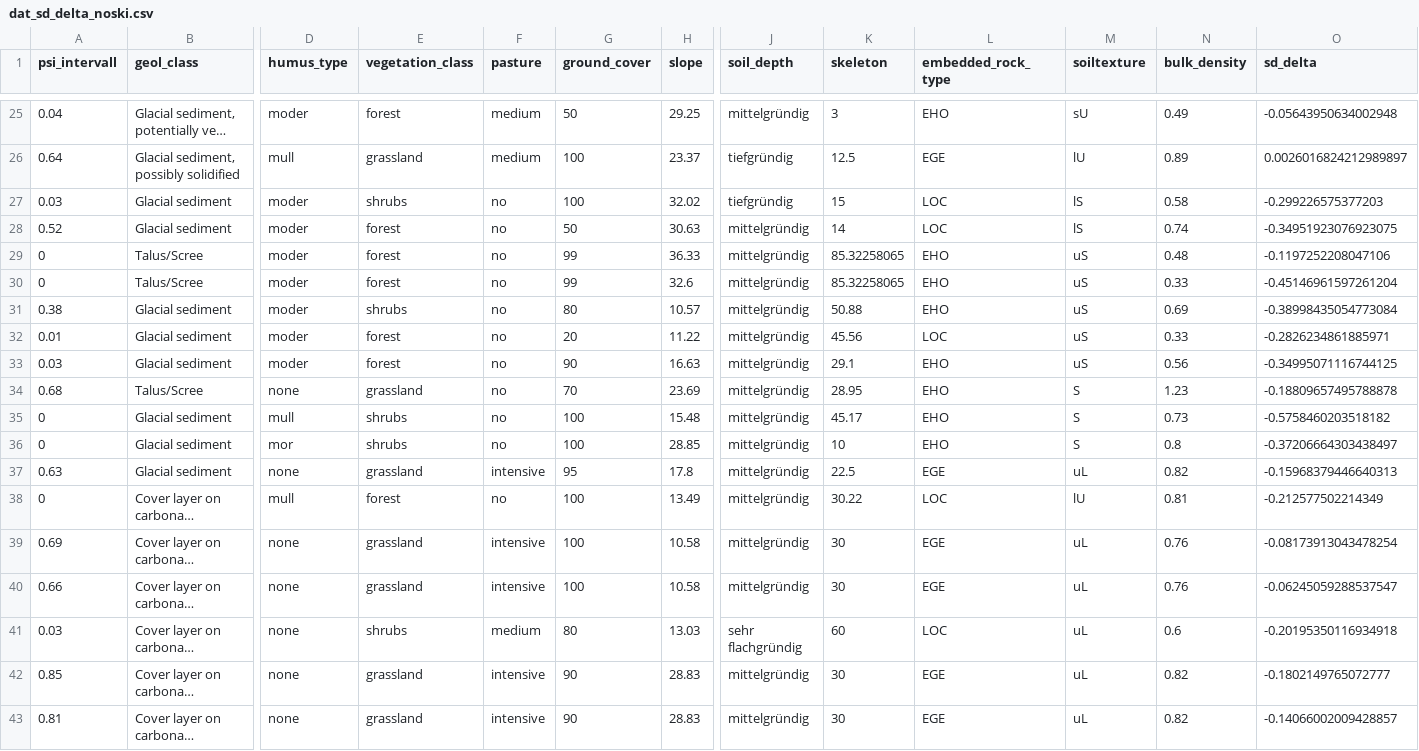
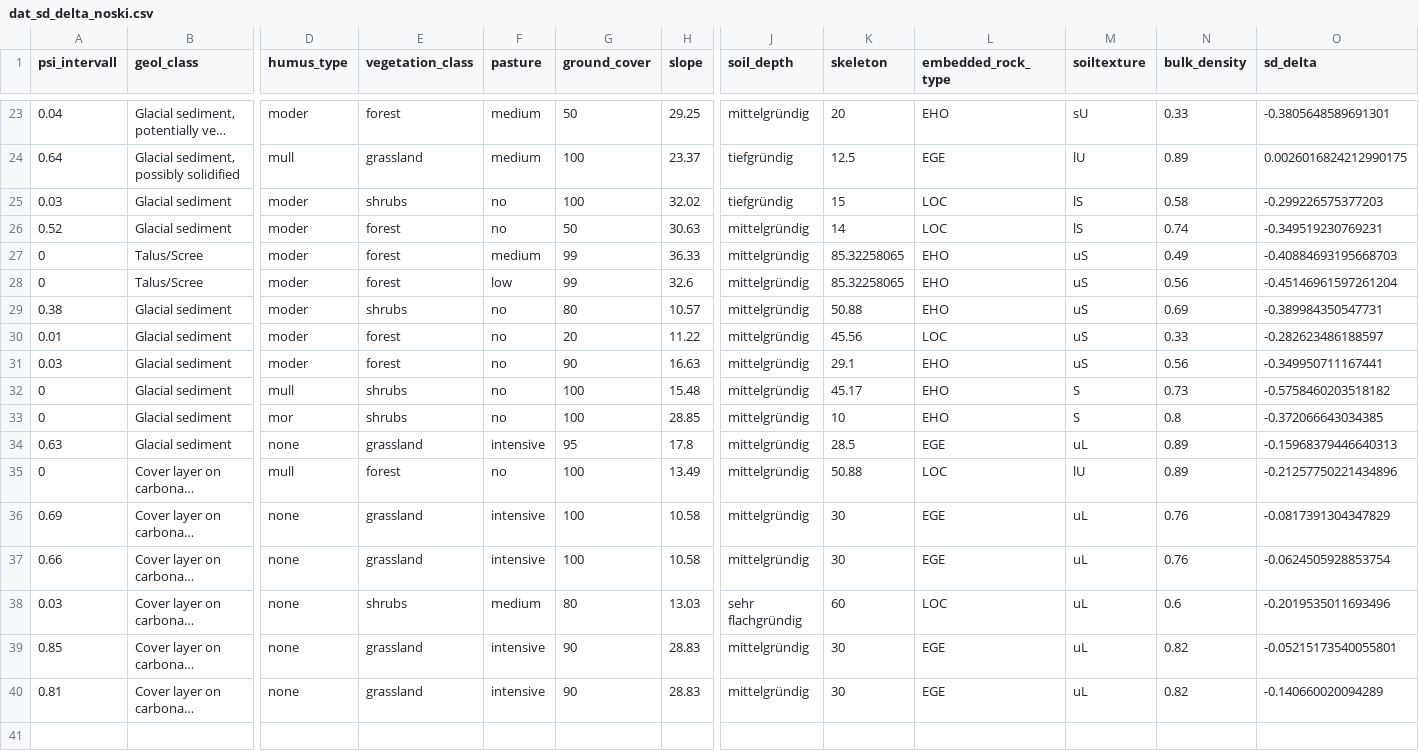
Before and after one commit to r3xth0r/ski-slope-runoff, a CSV file: dat/processed/dat_sd_delta_noski.csv, drawn as a sheet; only a part is shown, gaps mark what is left out; long unchanged cells end in …; removed rows and columns are numbered as before the commit, all else as after; rows hold the shown columns only; the diff covers the shown part only; the diff names each change by its address in the sheet, - before the commit and + after, or states it on an @@ line.

```diff
--- a/dat/processed/dat_sd_delta_noski.csv
+++ b/dat/processed/dat_sd_delta_noski.csv
-K23 (skeleton): 3
+K23 (skeleton): 20
-N23 (bulk_density): 0.49
+N23 (bulk_density): 0.33
-O23 (sd_delta): -0.05643950634002948
+O23 (sd_delta): -0.3805648589691301
-O24 (sd_delta): 0.0026016824212989897
+O24 (sd_delta): 0.0026016824212990175
-O26 (sd_delta): -0.34951923076923075
+O26 (sd_delta): -0.349519230769231
-F27 (pasture): no
+F27 (pasture): medium
-N27 (bulk_density): 0.48
+N27 (bulk_density): 0.49
-O27 (sd_delta): -0.1197252208047106
+O27 (sd_delta): -0.40884693195668703
-F28 (pasture): no
+F28 (pasture): low
-N28 (bulk_density): 0.33
+N28 (bulk_density): 0.56
-O29 (sd_delta): -0.38998435054773084
+O29 (sd_delta): -0.389984350547731
-O30 (sd_delta): -0.2826234861885971
+O30 (sd_delta): -0.282623486188597
-O31 (sd_delta): -0.34995071116744125
+O31 (sd_delta): -0.349950711167441
-row 34: 0.68 | Talus/Scree | none | grassland | no | 70 | 23.69 | mittelgründig | 28.95 | EHO | S | 1.23 | -0.18809657495788878
-O33 (sd_delta): -0.37206664303438497
+O33 (sd_delta): -0.372066643034385
-K34 (skeleton): 22.5
+K34 (skeleton): 28.5
-N34 (bulk_density): 0.82
+N34 (bulk_density): 0.89
-K35 (skeleton): 30.22
+K35 (skeleton): 50.88
-N35 (bulk_density): 0.81
+N35 (bulk_density): 0.89
-O35 (sd_delta): -0.212577502214349
+O35 (sd_delta): -0.21257750221434896
-O36 (sd_delta): -0.08173913043478254
+O36 (sd_delta): -0.0817391304347829
-O37 (sd_delta): -0.06245059288537547
+O37 (sd_delta): -0.0624505928853754
-O38 (sd_delta): -0.20195350116934918
+O38 (sd_delta): -0.2019535011693496
-O39 (sd_delta): -0.1802149765072777
+O39 (sd_delta): -0.05215173540055801
-O40 (sd_delta): -0.14066002009428857
+O40 (sd_delta): -0.140660020094289
```
Also changed, not shown: 2 removed rows and 28 edited cells elsewhere in this file, dat/processed/dat_sd_delta_ski.csv, 1 other file.
